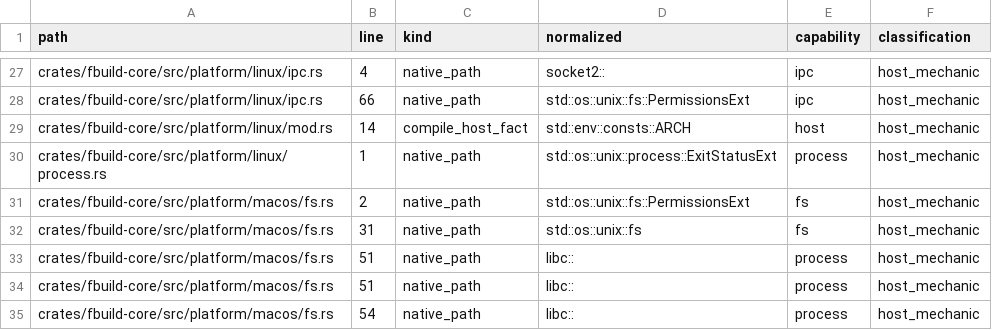
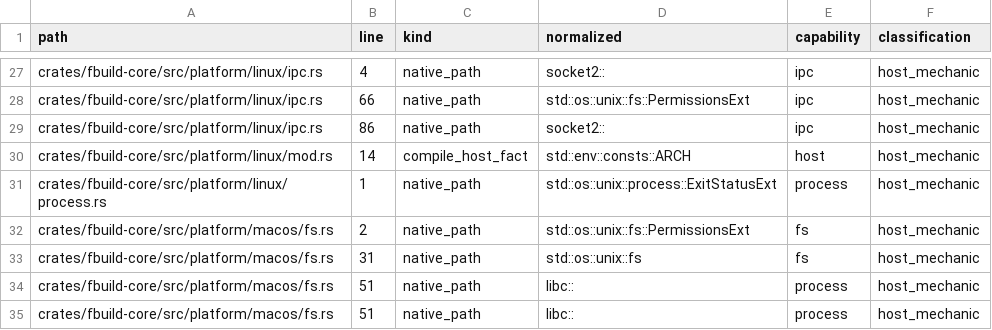
Before and after one commit to FastLED/fbuild, a TSV file: ci/platform_boundary_research.tsv, drawn as a sheet; only a part is shown, gaps mark what is left out; the shorter side is filled out with more unchanged rows; the diff names each change by its address in the sheet, - before the commit and + after, or states it on an @@ line.

Commit message:
ci: refresh platform-boundary inventory for the #1700 socket2 test

```diff
--- a/ci/platform_boundary_research.tsv
+++ b/ci/platform_boundary_research.tsv
+row 29: crates/fbuild-core/src/platform/linux/ipc.rs | 86 | native_path | socket2:: | ipc | host_mechanic
```
